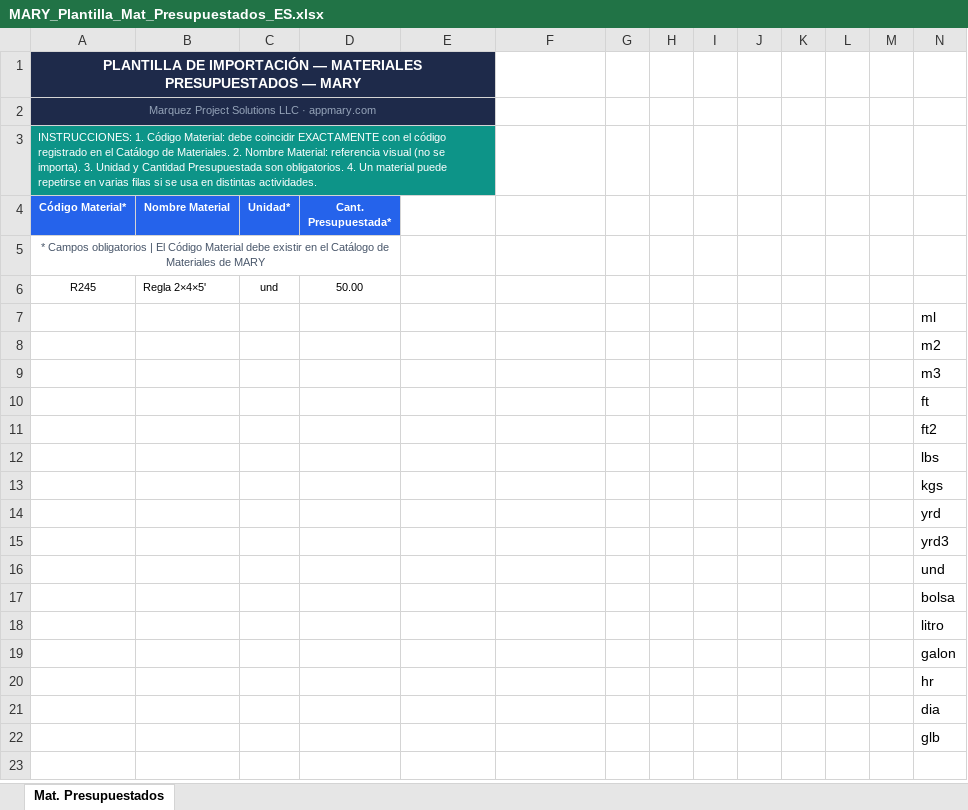
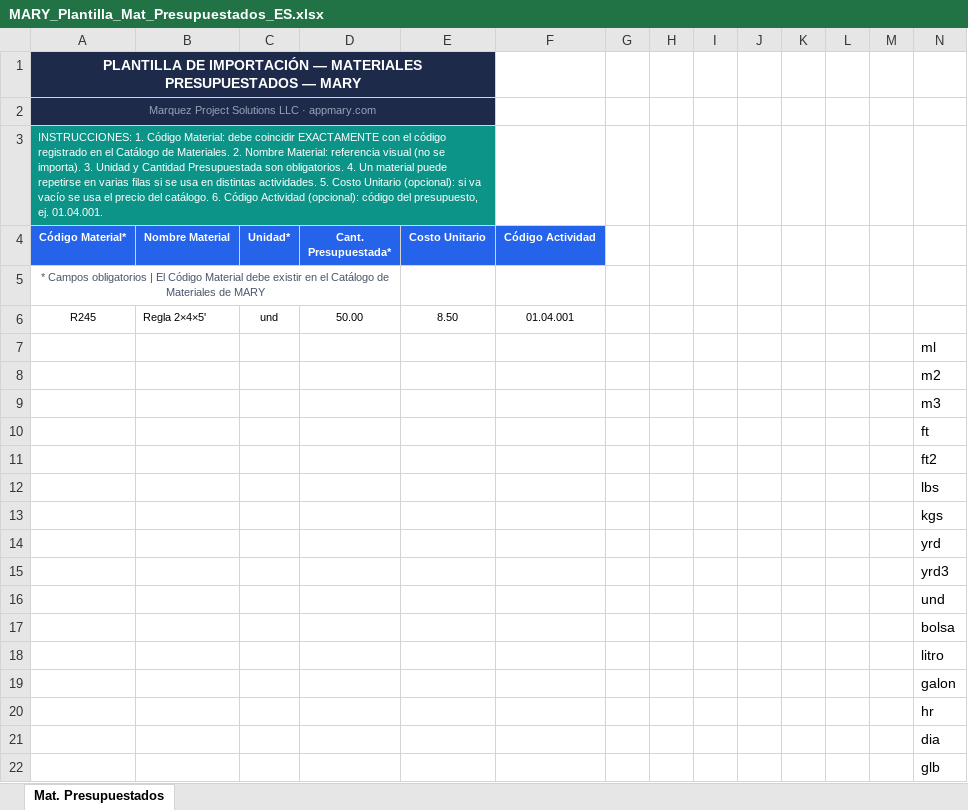
Before and after one commit to dmarquez90/mary-app, an Excel workbook: public/templates/MARY_Plantilla_Mat_Presupuestados_ES.xlsx, sheet Mat. Presupuestados, drawn as a sheet; values as stored, in another font and other column widths than the file's, no borders; the diff names each change by its address in the sheet, - before the commit and + after, or states it on an @@ line.

```diff
--- a/public/templates/MARY_Plantilla_Mat_Presupuestados_ES.xlsx (sheet Mat. Presupuestados)
+++ b/public/templates/MARY_Plantilla_Mat_Presupuestados_ES.xlsx (sheet Mat. Presupuestados)
-A3 (Código Material*): …distintas actividades.
+A3 (Código Material*): …distintas actividades. 5. Costo Unitario (opcional): si va vacío se usa el precio del catálogo. 6. Código Actividad (opcional): código del presupuesto, ej. 01.04.001.
-E4: (empty)
+E4: Costo Unitario
-E4:F4 fill: none
+E4:F4 fill: #2563EB
-F4: (empty)
+F4: Código Actividad
-E6 (Costo Unitario): (empty)
+E6 (Costo Unitario): 8.50
-F6 (Código Actividad): (empty)
+F6 (Código Actividad): 01.04.001
```
Also changed, not shown: public/templates/MARY_Plantilla_Mat_Presupuestados_EN.xlsx, 20 other files.
